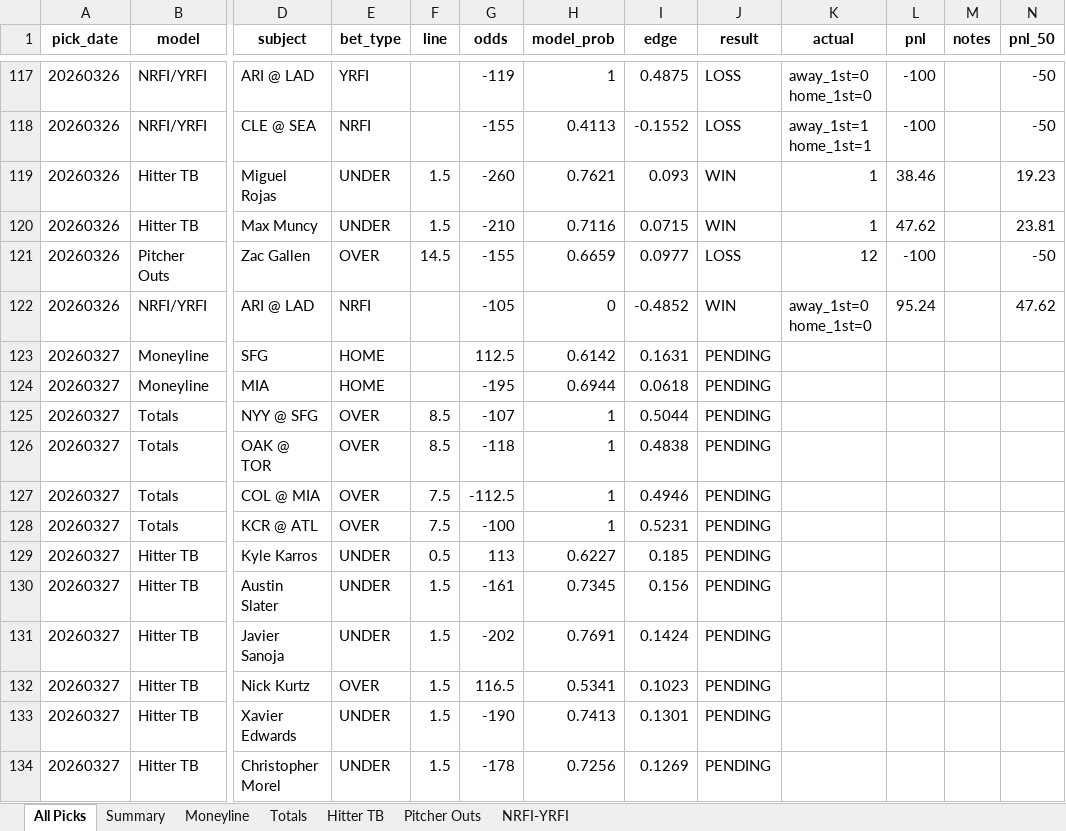
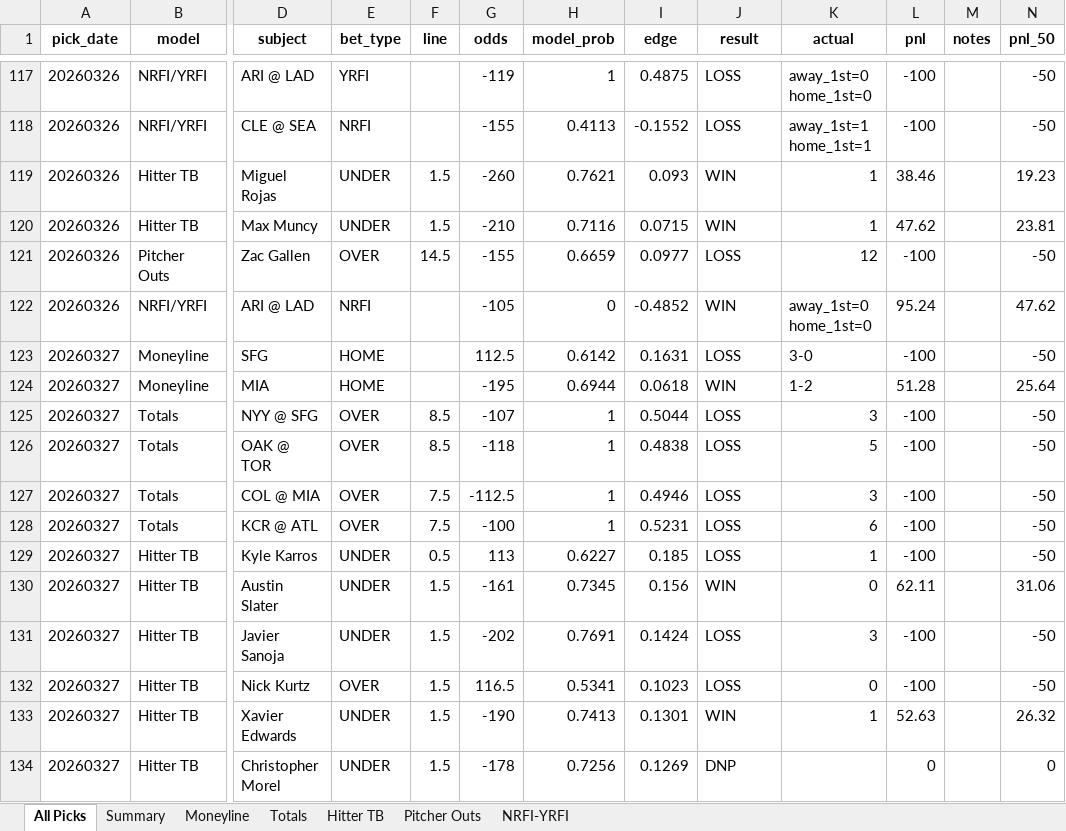
Before and after one commit to seanpfarrell12-sys/baseball-models, an Excel workbook: tracking/picks.xlsx, sheet All Picks, drawn as a sheet; only a part is shown, gaps mark what is left out; values as stored, in another font and other column widths than the file's, no borders; the diff covers the shown part only; the diff names each change by its address in the sheet, - before the commit and + after, or states it on an @@ line.

Commit message:
Graded results: 20260327

```diff
--- a/tracking/picks.xlsx (sheet All Picks)
+++ b/tracking/picks.xlsx (sheet All Picks)
-J123 (result): PENDING
+J123 (result): LOSS
-K123 (actual): (empty)
+K123 (actual): 3-0
-L123 (pnl): (empty)
+L123 (pnl): -100
-N123 (pnl_50): (empty)
+N123 (pnl_50): -50
-J124 (result): PENDING
+J124 (result): WIN
-K124 (actual): (empty)
+K124 (actual): 1-2
-L124 (pnl): (empty)
+L124 (pnl): 51.28
-N124 (pnl_50): (empty)
+N124 (pnl_50): 25.64
-J125:J129 (result): PENDING
+J125:J129 (result): LOSS
-K125 (actual): (empty)
+K125 (actual): 3
-L125:L129 (pnl): (empty)
+L125:L129 (pnl): -100
-N125:N129 (pnl_50): (empty)
+N125:N129 (pnl_50): -50
-K126 (actual): (empty)
+K126 (actual): 5
-K127 (actual): (empty)
+K127 (actual): 3
-K128 (actual): (empty)
+K128 (actual): 6
-K129 (actual): (empty)
+K129 (actual): 1
-J130 (result): PENDING
+J130 (result): WIN
-K130 (actual): (empty)
+K130 (actual): 0
-L130 (pnl): (empty)
+L130 (pnl): 62.11
-N130 (pnl_50): (empty)
+N130 (pnl_50): 31.06
-J131:J132 (result): PENDING
+J131:J132 (result): LOSS
-K131 (actual): (empty)
+K131 (actual): 3
-L131:L132 (pnl): (empty)
+L131:L132 (pnl): -100
-N131:N132 (pnl_50): (empty)
+N131:N132 (pnl_50): -50
-K132 (actual): (empty)
+K132 (actual): 0
-J133 (result): PENDING
+J133 (result): WIN
-K133 (actual): (empty)
+K133 (actual): 1
-L133 (pnl): (empty)
+L133 (pnl): 52.63
-N133 (pnl_50): (empty)
+N133 (pnl_50): 26.32
-J134 (result): PENDING
+J134 (result): DNP
-L134 (pnl): (empty)
+L134 (pnl): 0
-N134 (pnl_50): (empty)
+N134 (pnl_50): 0
```
Also changed, not shown: 148 edited cells elsewhere in this sheet, sheet Hitter TB, sheet Summary, sheet Pitcher Outs, sheet NRFI-YRFI, sheet Totals, sheet Moneyline.
